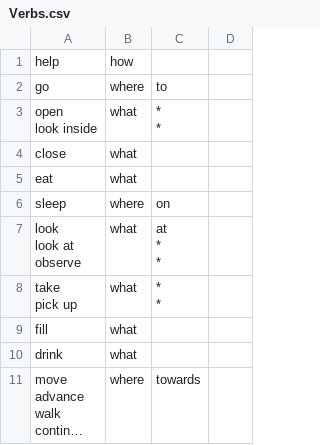
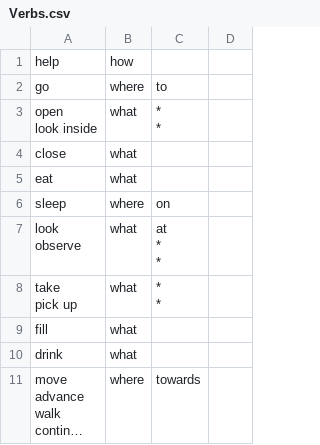
Before and after one commit to GameInSociety/RogueText, a CSV file: Assets/Resources/Verbs.csv, drawn as a sheet; only a part is shown; long unchanged cells end in ….

```diff
--- a/Assets/Resources/Verbs.csv
+++ b/Assets/Resources/Verbs.csv
@@ -8,7 +8,6 @@ eat,what,,
 sleep,where,on,
-"look
-look at
-observe",what,"at
-*
-*",
+"look
+observe",what,"at
+*
+*",
 "take
```
Also changed, not shown: 17 other files.
